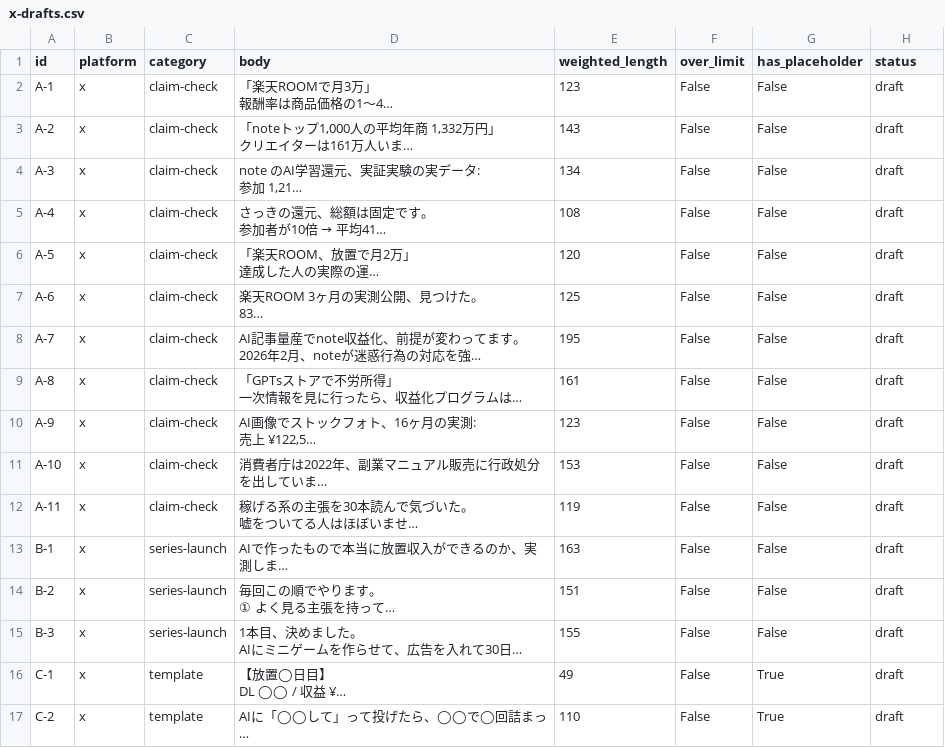
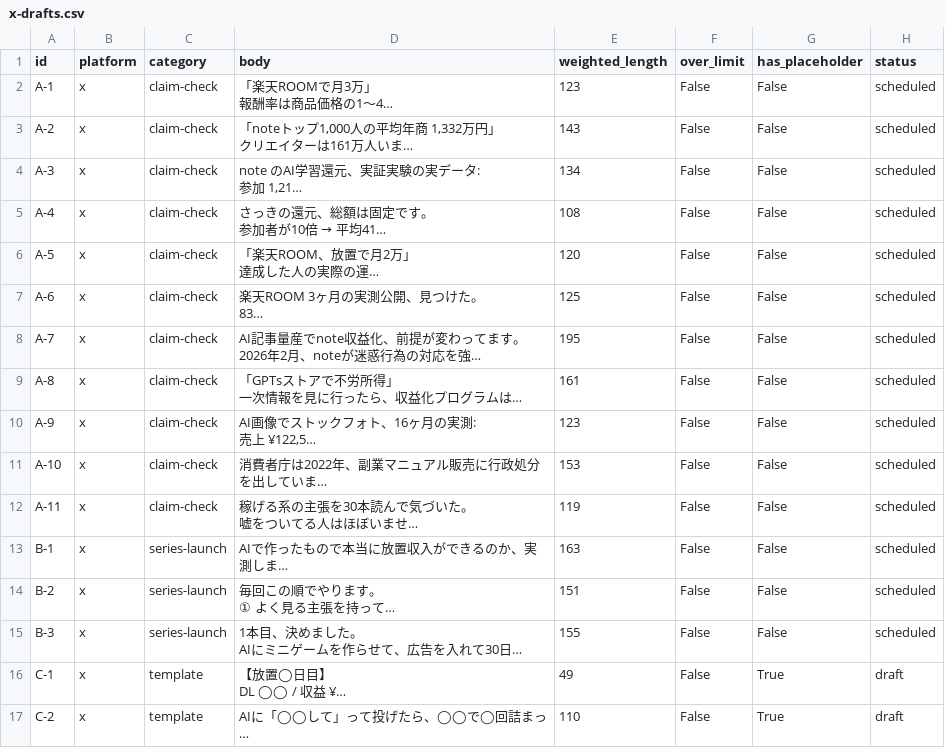
Before and after one commit to okada2020/sample, a CSV file: sns/x-drafts.csv, drawn as a sheet; only a part is shown; long unchanged cells end in …; the diff names each change by its address in the sheet, - before the commit and + after, or states it on an @@ line.

```diff
--- a/sns/x-drafts.csv
+++ b/sns/x-drafts.csv
-H2:H15 (status): draft
+H2:H15 (status): scheduled
```
Also changed, not shown: 2 other files.
